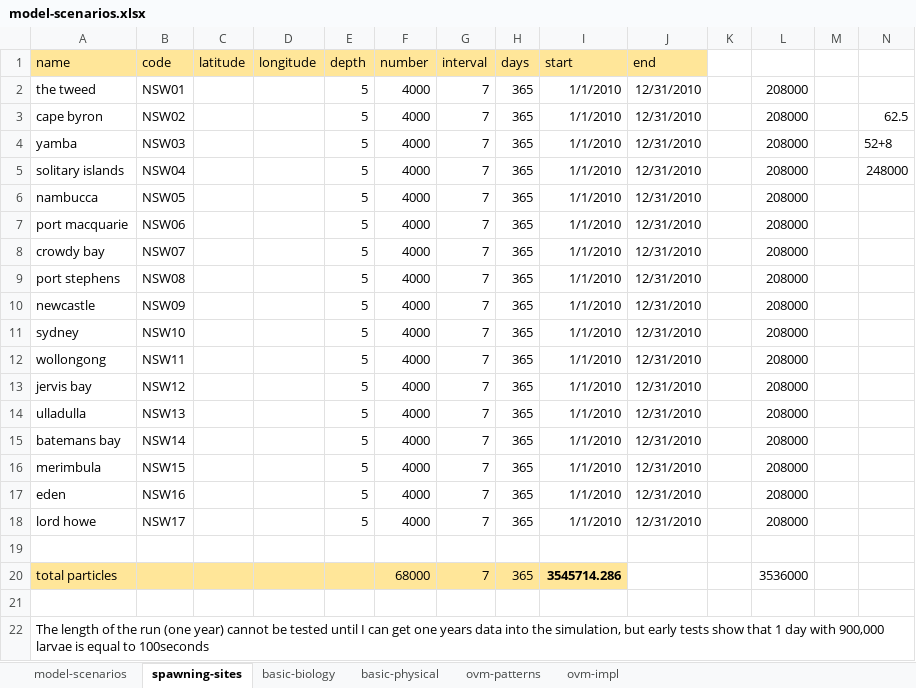
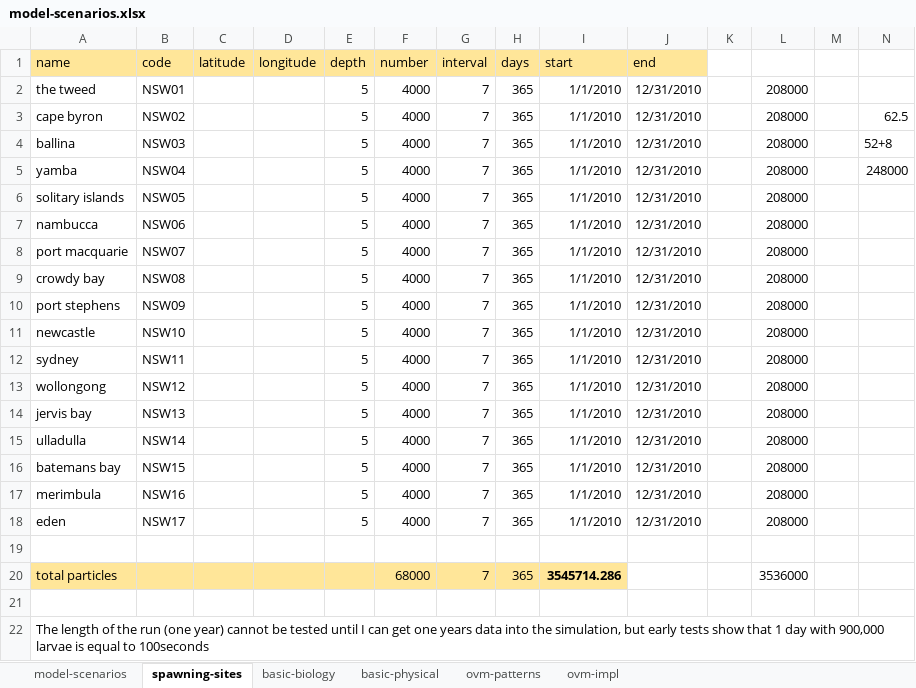
Before and after one commit to iftikhar8/thesis, an Excel workbook: chapters/theoretical/docs/model-scenarios.xlsx, sheet spawning-sites, drawn as a sheet; values as stored, in another font and other column widths than the file's, no borders; removed rows and columns are numbered as before the commit, all else as after; the diff names each change by its address in the sheet, - before the commit and + after, or states it on an @@ line.

Commit message:
Fixed names of release regions

```diff
--- a/chapters/theoretical/docs/model-scenarios.xlsx (sheet spawning-sites)
+++ b/chapters/theoretical/docs/model-scenarios.xlsx (sheet spawning-sites)
+row 4: ballina | NSW03 |  |  | 5 | 4000 | 7 | 365 | 1/1/2010 | 12/31/2010 |  | 208000 |  | 52+8
-B5 (code): NSW03
+B5 (code): NSW04
-N5: 52+8
+N5: 248000
-B6 (code): NSW04
+B6 (code): NSW05
-N6: 248000
+N6: (empty)
-B7 (code): NSW05
+B7 (code): NSW06
-B8 (code): NSW06
+B8 (code): NSW07
-B9 (code): NSW07
+B9 (code): NSW08
-B10 (code): NSW08
+B10 (code): NSW09
-B11 (code): NSW09
+B11 (code): NSW10
-B12 (code): NSW10
+B12 (code): NSW11
-B13 (code): NSW11
+B13 (code): NSW12
-B14 (code): NSW12
+B14 (code): NSW13
-B15 (code): NSW13
+B15 (code): NSW14
-B16 (code): NSW14
+B16 (code): NSW15
-B17 (code): NSW15
+B17 (code): NSW16
-B18 (code): NSW16
+B18 (code): NSW17
-row 18: lord howe | NSW17 |  |  | 5 | 4000 | 7 | 365 | 1/1/2010 | 12/31/2010 |  | 208000
```
Also changed, not shown: sheet model-scenarios.
